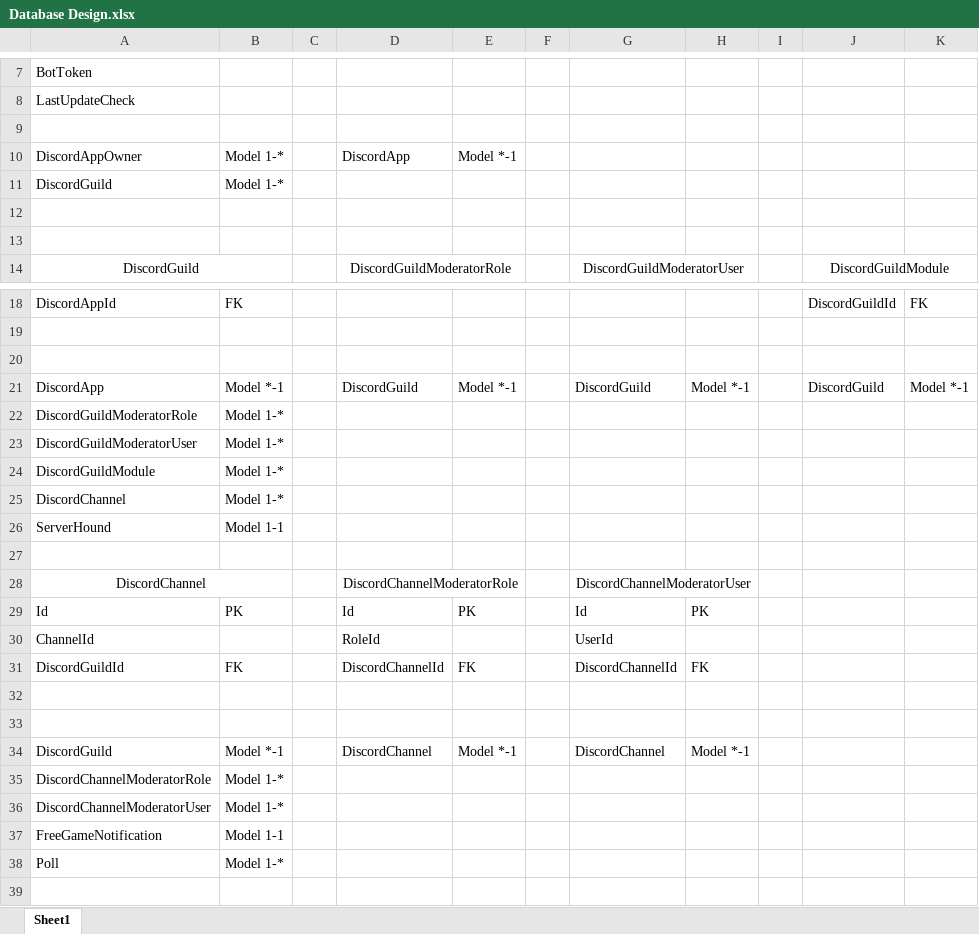
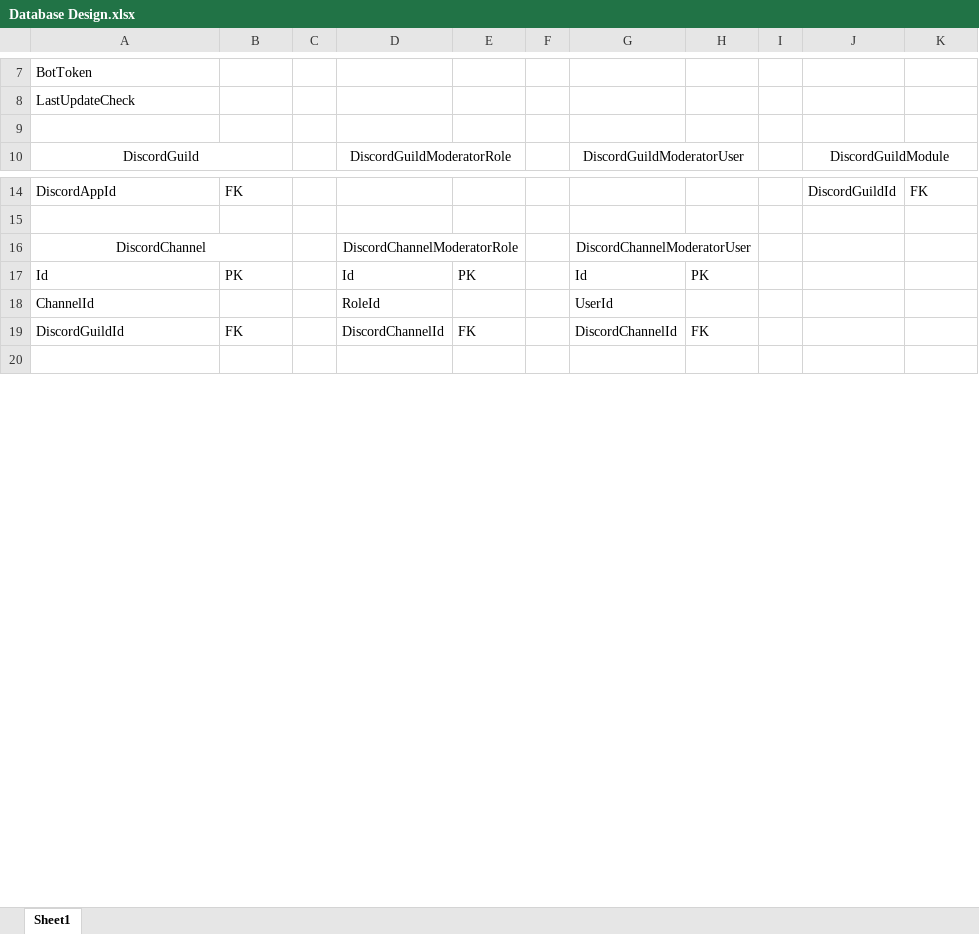
Before and after one commit to TheDialgaTeam/DiscordBot, an Excel workbook: Database Design.xlsx, sheet Sheet1, drawn as a sheet; only a part is shown, gaps mark what is left out; values as stored, in another font and other column widths than the file's, no borders; the diff covers the shown part only; the diff names each change by its address in the sheet, - before the commit and + after, or states it on an @@ line.

```diff
--- a/Database Design.xlsx (sheet Sheet1)
+++ b/Database Design.xlsx (sheet Sheet1)
-row 9: (empty)
-row 10: DiscordAppOwner | Model 1-* |  | DiscordApp | Model *-1
-row 11: DiscordGuild | Model 1-*
-row 12: (empty)
-row 20: (empty)
-row 21: DiscordApp | Model *-1 |  | DiscordGuild | Model *-1 |  | DiscordGuild | Model *-1 |  | DiscordGuild | Model *-1
-row 22: DiscordGuildModeratorRole | Model 1-*
-row 23: DiscordGuildModeratorUser | Model 1-*
-row 24: DiscordGuildModule | Model 1-*
-row 25: DiscordChannel | Model 1-*
-row 26: ServerHound | Model 1-1
-row 27: (empty)
-row 32: (empty)
-row 33: (empty)
-row 34: DiscordGuild | Model *-1 |  | DiscordChannel | Model *-1 |  | DiscordChannel | Model *-1
-row 35: DiscordChannelModeratorRole | Model 1-*
-row 36: DiscordChannelModeratorUser | Model 1-*
-row 37: FreeGameNotification | Model 1-1
-row 38: Poll | Model 1-*
```
Also changed, not shown: 2 removed rows and 1 edited cell elsewhere in this sheet, 26 other files.
